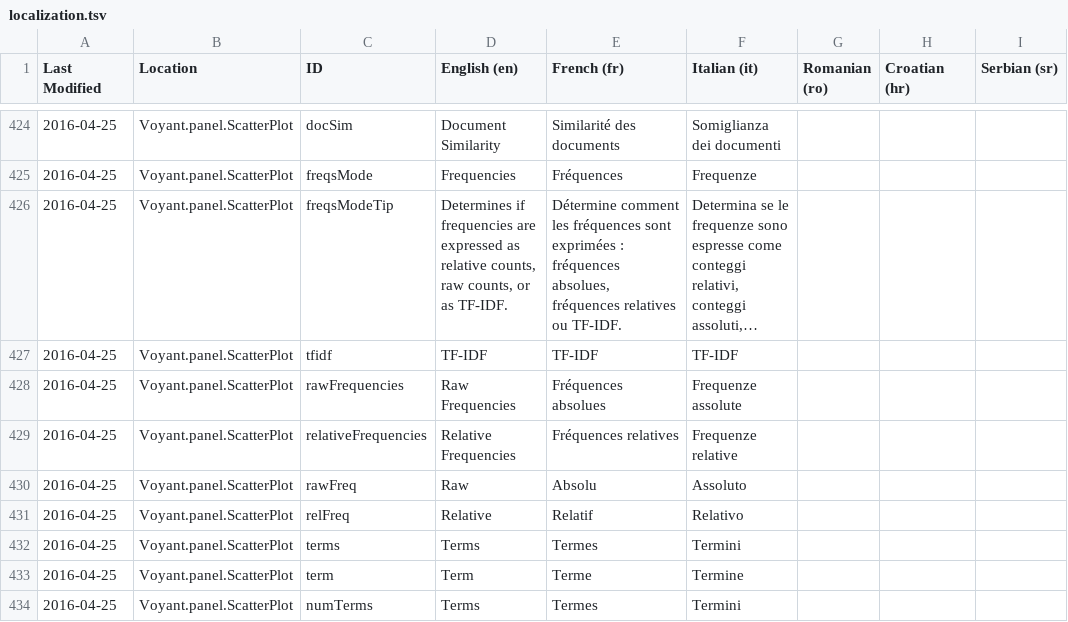
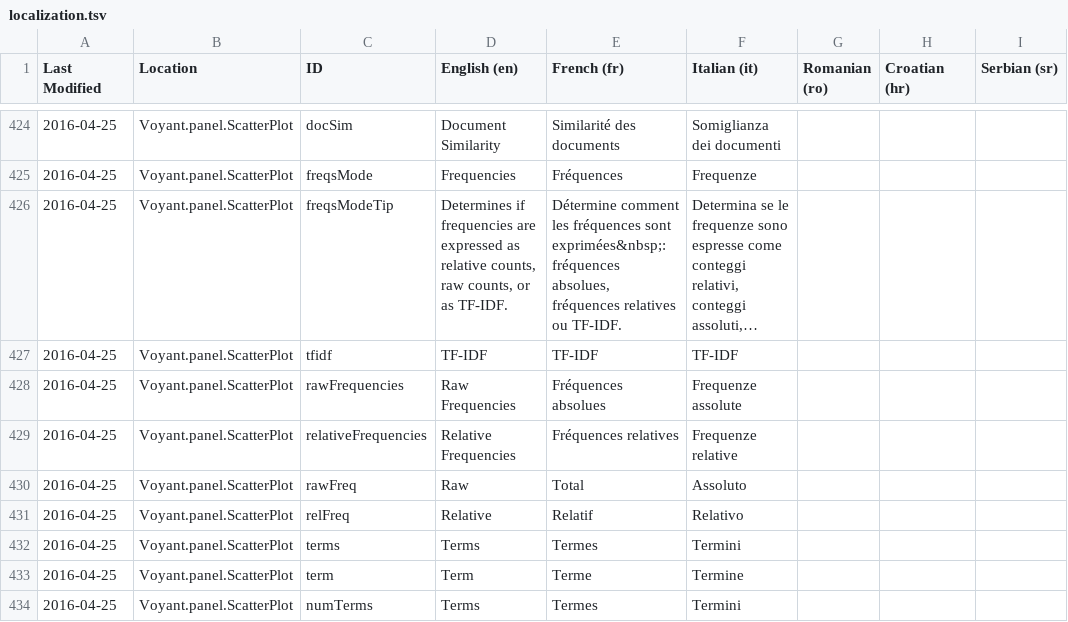
Before and after one commit to sgsinclair/Voyant, a TSV file: src/main/webapp/resources/voyant/current/localization.tsv, drawn as a sheet; only a part is shown, gaps mark what is left out; long unchanged cells end in …; the diff covers the shown part only; the diff names each change by its address in the sheet, - before the commit and + after, or states it on an @@ line.

```diff
--- a/src/main/webapp/resources/voyant/current/localization.tsv
+++ b/src/main/webapp/resources/voyant/current/localization.tsv
-E426 (French (fr)): …fréquences sont exprimées : fréquences absolues,…
+E426 (French (fr)): …fréquences sont exprimées&nbsp;: fréquences absolues,…
-E430 (French (fr)): Absolu
+E430 (French (fr)): Total
```
Also changed, not shown: 164 edited cells elsewhere in this file, 8 other files.
